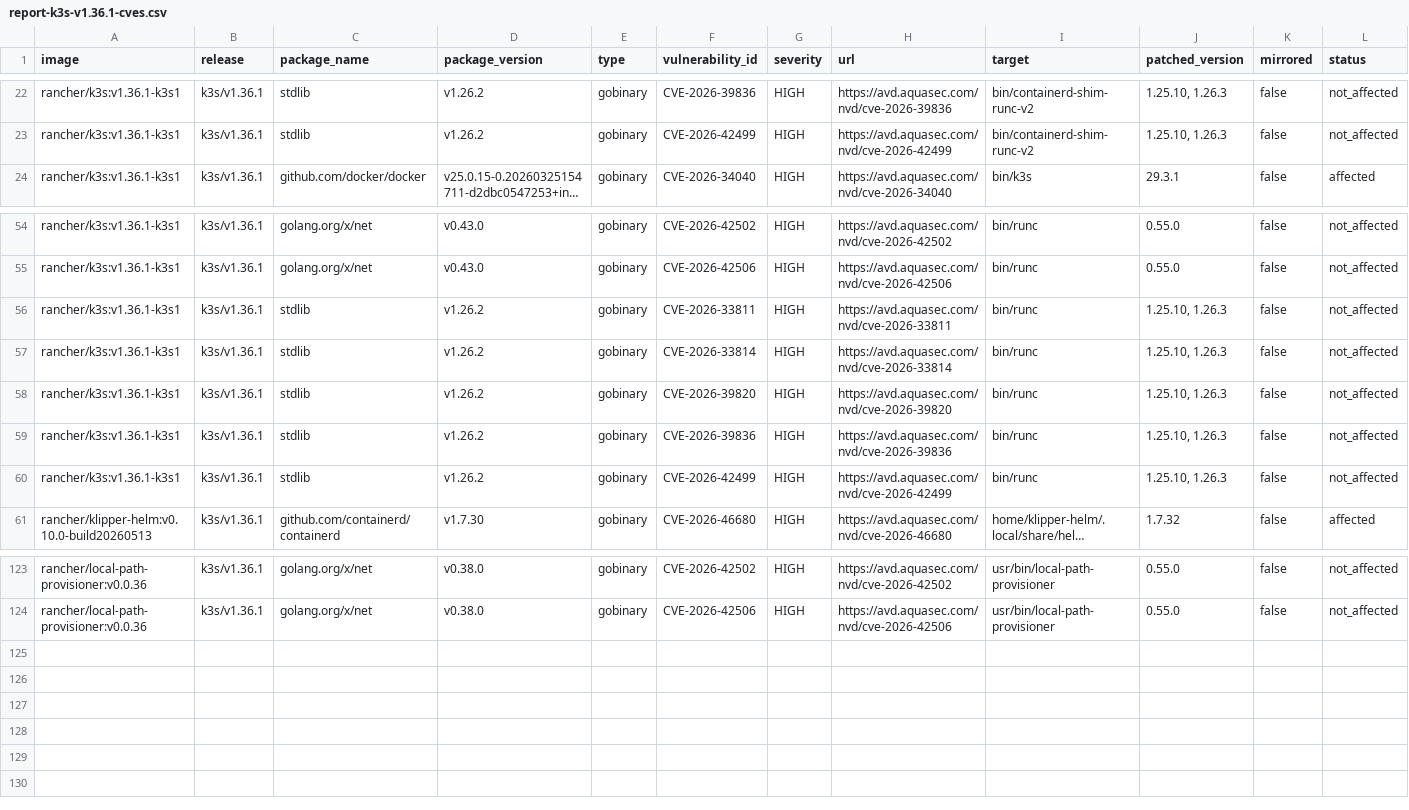
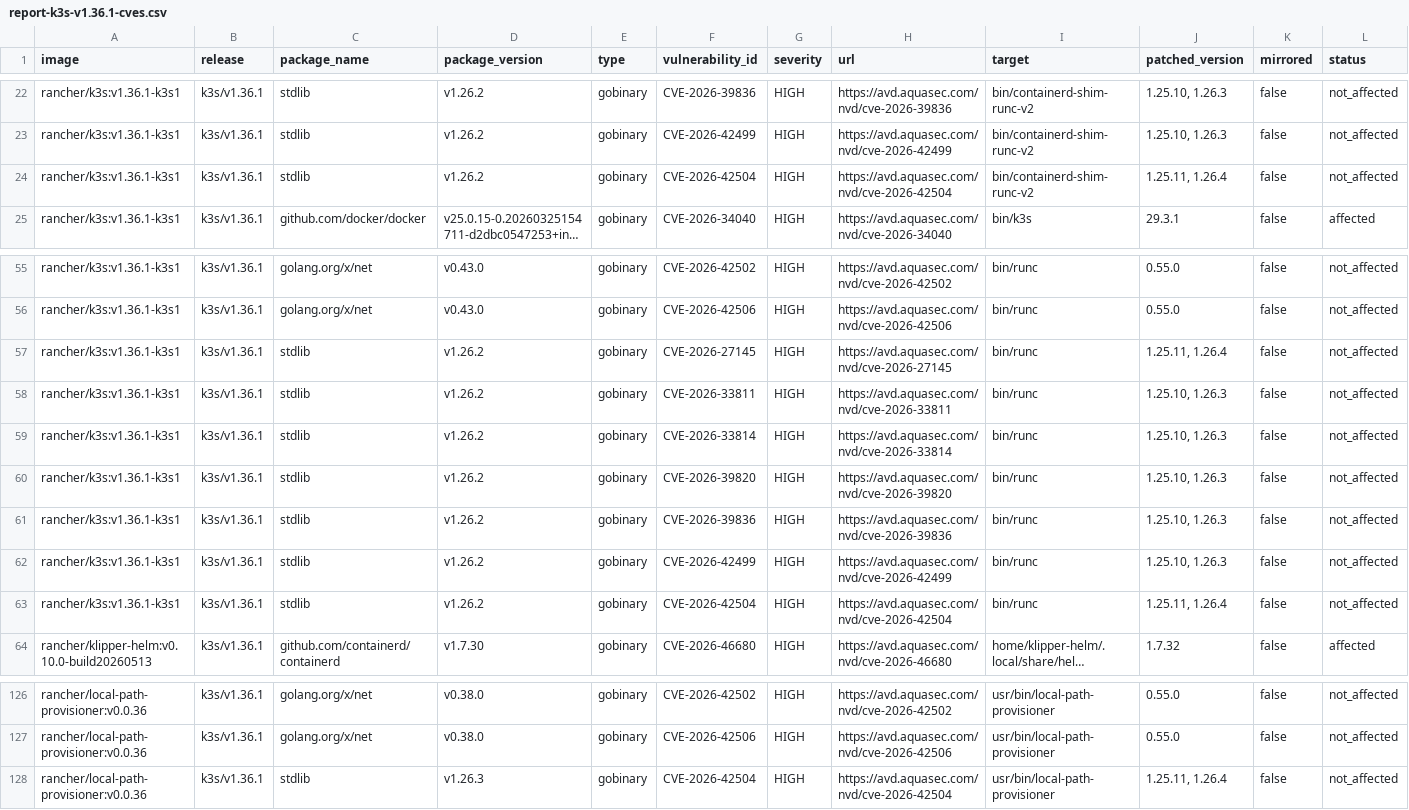
Before and after one commit to k3s-io/scans, a CSV file: docs/csv/report-k3s-v1.36.1-cves.csv, drawn as a sheet; only a part is shown, gaps mark what is left out; long unchanged cells end in …; rows hold the shown columns only; the diff names each change by its address in the sheet, - before the commit and + after, or states it on an @@ line.

```diff
--- a/docs/csv/report-k3s-v1.36.1-cves.csv
+++ b/docs/csv/report-k3s-v1.36.1-cves.csv
+row 24: rancher/k3s:v1.36.1-k3s1 | k3s/v1.36.1 | stdlib | v1.26.2 | gobinary | CVE-2026-42504 | HIGH | https://avd.aquasec.com/nvd/cve-2026-42504 | bin/containerd-shim-runc-v2 | 1.25.11, 1.26.4 | false | not_affected
+row 57: rancher/k3s:v1.36.1-k3s1 | k3s/v1.36.1 | stdlib | v1.26.2 | gobinary | CVE-2026-27145 | HIGH | https://avd.aquasec.com/nvd/cve-2026-27145 | bin/runc | 1.25.11, 1.26.4 | false | not_affected
+row 63: rancher/k3s:v1.36.1-k3s1 | k3s/v1.36.1 | stdlib | v1.26.2 | gobinary | CVE-2026-42504 | HIGH | https://avd.aquasec.com/nvd/cve-2026-42504 | bin/runc | 1.25.11, 1.26.4 | false | not_affected
+row 128: rancher/local-path-provisioner:v0.0.36 | k3s/v1.36.1 | stdlib | v1.26.3 | gobinary | CVE-2026-42504 | HIGH | https://avd.aquasec.com/nvd/cve-2026-42504 | usr/bin/local-path-provisioner | 1.25.11, 1.26.4 | false | not_affected
```
Also changed, not shown: docs/csv/report-k3s-v1.33.12-cves.csv, docs/csv/report-k3s-v1.33.13-cves.csv, 14 other files.
